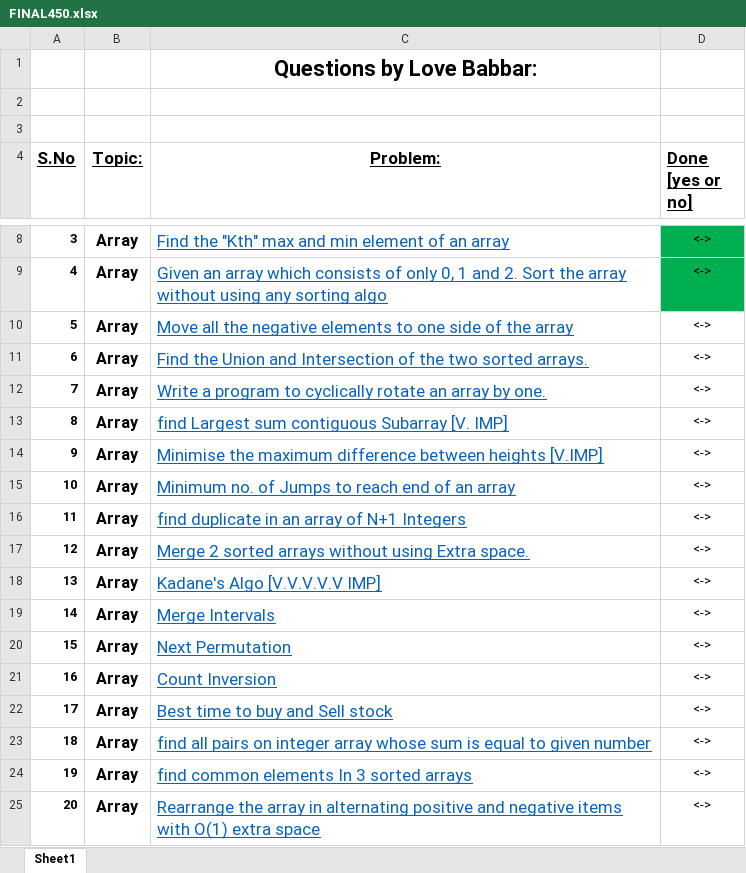
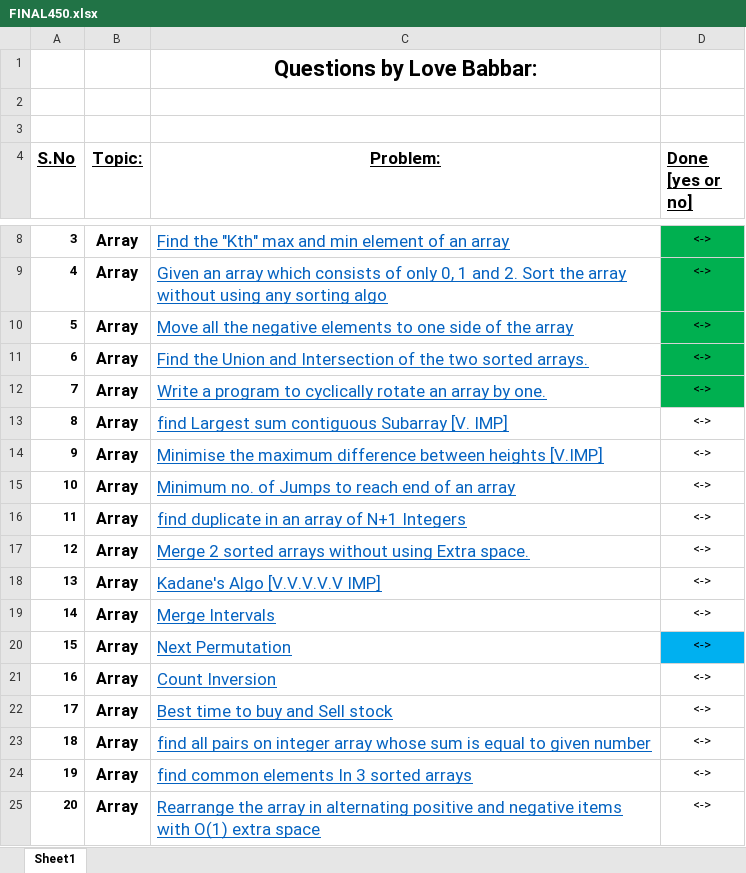
Before and after one commit to aryanagrawal22/DSA-Problem-Solving, an Excel workbook: FINAL450.xlsx, sheet Sheet1, drawn as a sheet; only a part is shown, gaps mark what is left out; values as stored, in another font and other column widths than the file's, no borders; the diff names each change by its address in the sheet, - before the commit and + after, or states it on an @@ line.

```diff
--- a/FINAL450.xlsx (sheet Sheet1)
+++ b/FINAL450.xlsx (sheet Sheet1)
-D10:D12 fill: none
+D10:D12 fill: #00B050
-D20 fill: none
+D20 fill: #00B0F0
```
Also changed, not shown: 3 other files.
